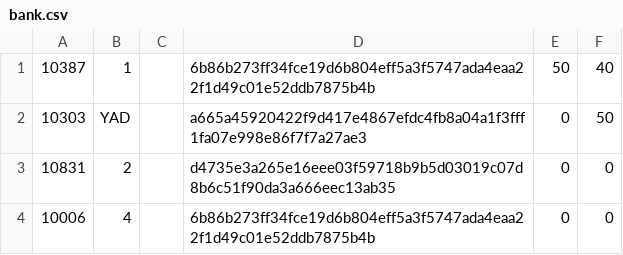
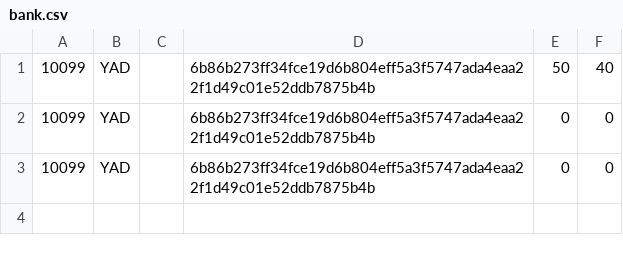
Before and after one commit to YADGX/Python_Banking_App, a CSV file: Python_Banking_App/bank.csv, drawn as a sheet.

```diff
--- a/Python_Banking_App/bank.csv
+++ b/Python_Banking_App/bank.csv
@@ -1,4 +1,3 @@
-10387;1;;6b86b273ff34fce19d6b804eff5a3f5747ada4eaa22f1d49c01e52ddb7875b4b;50;40
-10303;YAD;;a665a45920422f9d417e4867efdc4fb8a04a1f3fff1fa07e998e86f7f7a27ae3;0;50
-10831;2;;d4735e3a265e16eee03f59718b9b5d03019c07d8b6c51f90da3a666eec13ab35;0;0
-10006;4;;6b86b273ff34fce19d6b804eff5a3f5747ada4eaa22f1d49c01e52ddb7875b4b;0;0
+10099;YAD;;6b86b273ff34fce19d6b804eff5a3f5747ada4eaa22f1d49c01e52ddb7875b4b;50;40
+10099;YAD;;6b86b273ff34fce19d6b804eff5a3f5747ada4eaa22f1d49c01e52ddb7875b4b;0;0
+10099;YAD;;6b86b273ff34fce19d6b804eff5a3f5747ada4eaa22f1d49c01e52ddb7875b4b;0;0
```
Also changed, not shown: 1 other file.
